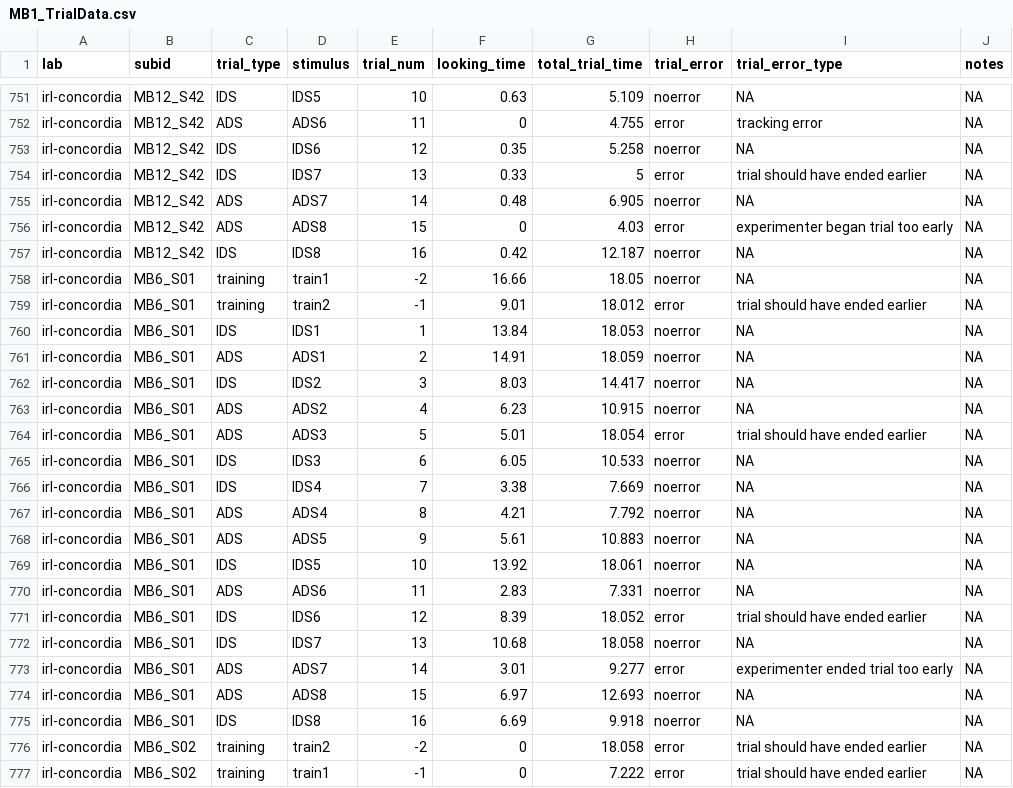
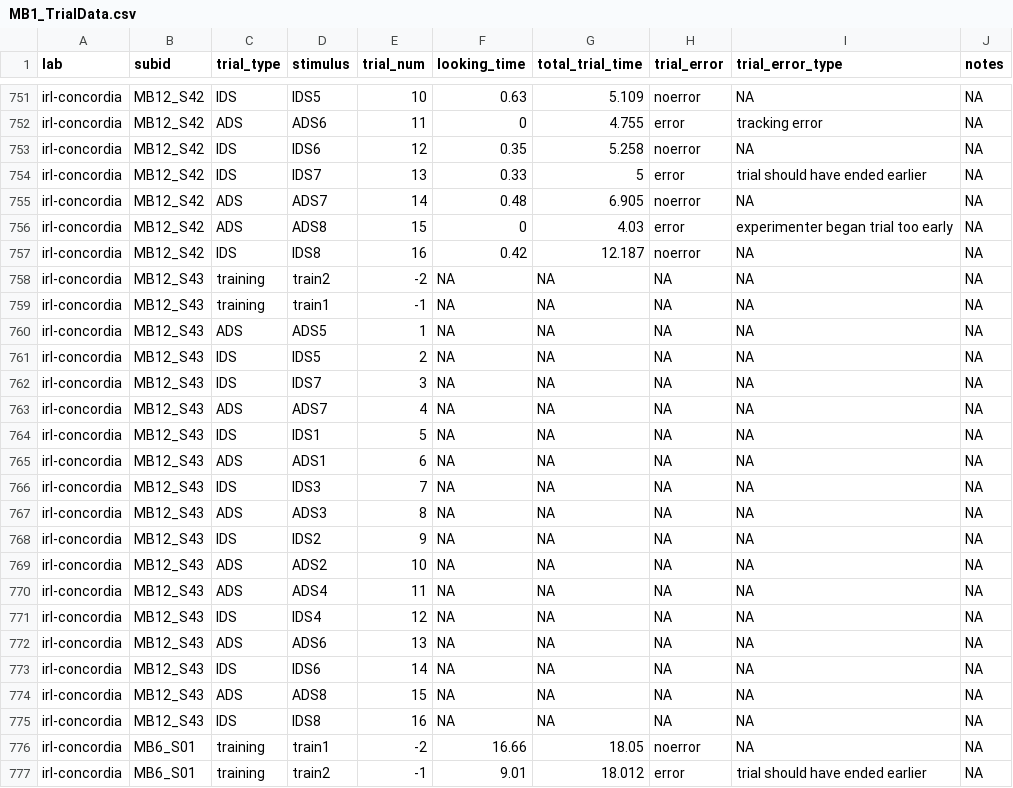
Before and after one commit to MegMastro/ManyBabies1, a CSV file: data/MB1_TrialData.csv, drawn as a sheet; only a part is shown, gaps mark what is left out; the shorter side is filled out with more unchanged rows; the diff names each change by its address in the sheet, - before the commit and + after, or states it on an @@ line.

```diff
--- a/data/MB1_TrialData.csv
+++ b/data/MB1_TrialData.csv
+row 758: irl-concordia | MB12_S43 | training | train2 | -2 | NA | NA | NA | NA | NA
+row 759: irl-concordia | MB12_S43 | training | train1 | -1 | NA | NA | NA | NA | NA
+row 760: irl-concordia | MB12_S43 | ADS | ADS5 | 1 | NA | NA | NA | NA | NA
+row 761: irl-concordia | MB12_S43 | IDS | IDS5 | 2 | NA | NA | NA | NA | NA
+row 762: irl-concordia | MB12_S43 | IDS | IDS7 | 3 | NA | NA | NA | NA | NA
+row 763: irl-concordia | MB12_S43 | ADS | ADS7 | 4 | NA | NA | NA | NA | NA
+row 764: irl-concordia | MB12_S43 | IDS | IDS1 | 5 | NA | NA | NA | NA | NA
+row 765: irl-concordia | MB12_S43 | ADS | ADS1 | 6 | NA | NA | NA | NA | NA
+row 766: irl-concordia | MB12_S43 | IDS | IDS3 | 7 | NA | NA | NA | NA | NA
+row 767: irl-concordia | MB12_S43 | ADS | ADS3 | 8 | NA | NA | NA | NA | NA
+row 768: irl-concordia | MB12_S43 | IDS | IDS2 | 9 | NA | NA | NA | NA | NA
+row 769: irl-concordia | MB12_S43 | ADS | ADS2 | 10 | NA | NA | NA | NA | NA
+row 770: irl-concordia | MB12_S43 | ADS | ADS4 | 11 | NA | NA | NA | NA | NA
+row 771: irl-concordia | MB12_S43 | IDS | IDS4 | 12 | NA | NA | NA | NA | NA
+row 772: irl-concordia | MB12_S43 | ADS | ADS6 | 13 | NA | NA | NA | NA | NA
+row 773: irl-concordia | MB12_S43 | IDS | IDS6 | 14 | NA | NA | NA | NA | NA
+row 774: irl-concordia | MB12_S43 | ADS | ADS8 | 15 | NA | NA | NA | NA | NA
+row 775: irl-concordia | MB12_S43 | IDS | IDS8 | 16 | NA | NA | NA | NA | NA
```
Also changed, not shown: data/irl-concordia_Monolingual_Trial_Data.csv, data/long_dataset_clean.csv.
